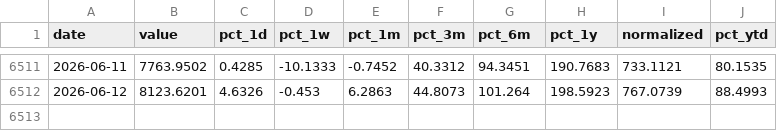
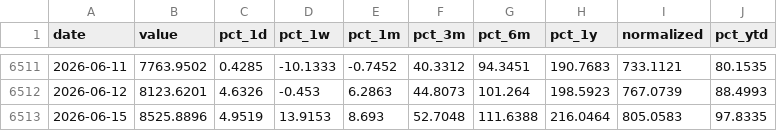
Before and after one commit to Ruben-Bosmans/global-macro-dashboard, a CSV file: data/processed/kospi.csv, drawn as a sheet; only a part is shown, gaps mark what is left out.

```diff
--- a/data/processed/kospi.csv
+++ b/data/processed/kospi.csv
@@ -6512 +6512,2 @@ date,value,pct_1d,pct_1w,pct_1m,pct_3m,pct_6m,pct_1y,normalized,pct_ytd
 2026-06-12,8123.6201,4.6326,-0.453,6.2863,44.8073,101.264,198.5923,767.0739,88.4993
+2026-06-15,8525.8896,4.9519,13.9153,8.693,52.7048,111.6388,216.0464,805.0583,97.8335
```
Also changed, not shown: data/processed/heating_oil.csv, data/processed/nikkei.csv, 49 other files.
